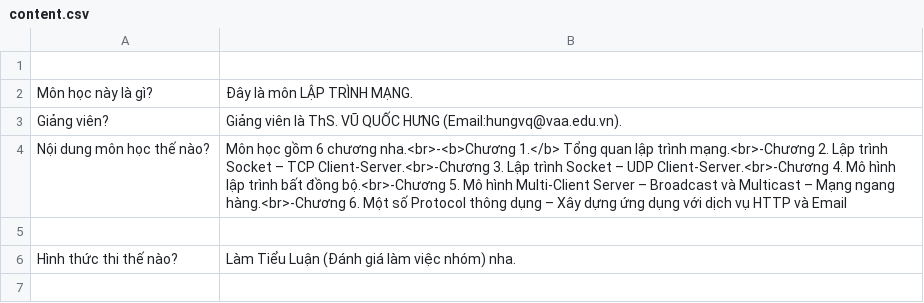
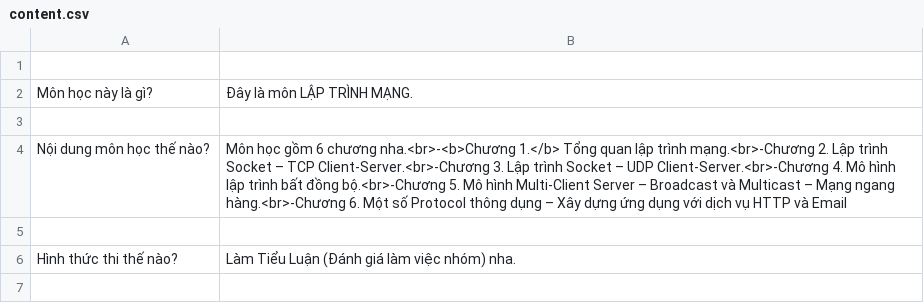
Before and after one commit to vqhungnew/chatbot_network_programming, a CSV file: content.csv, drawn as a sheet; only a part is shown; the diff names each change by its address in the sheet, - before the commit and + after, or states it on an @@ line.

Commit message:
Update content.csv

```diff
--- a/content.csv
+++ b/content.csv
-row 3: Giảng viên? | Giảng viên là ThS. VŨ QUỐC HƯNG (Email:hungvq@vaa.edu.vn).
+row 3: (empty)
```
